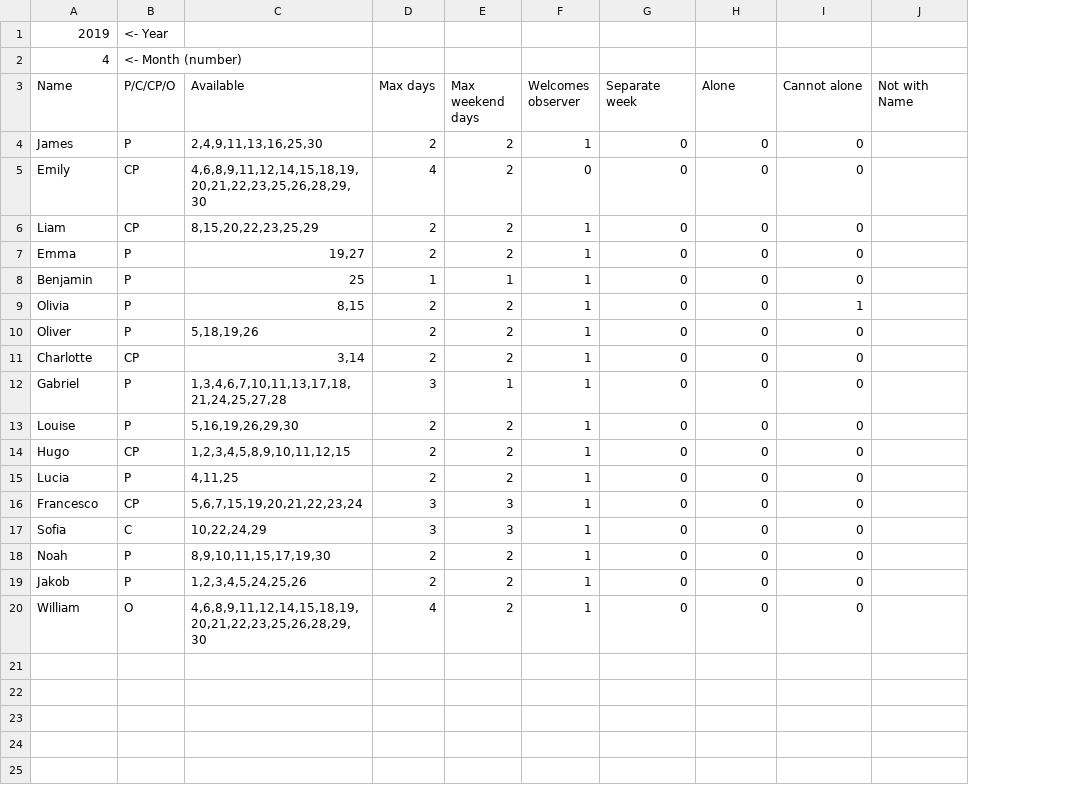
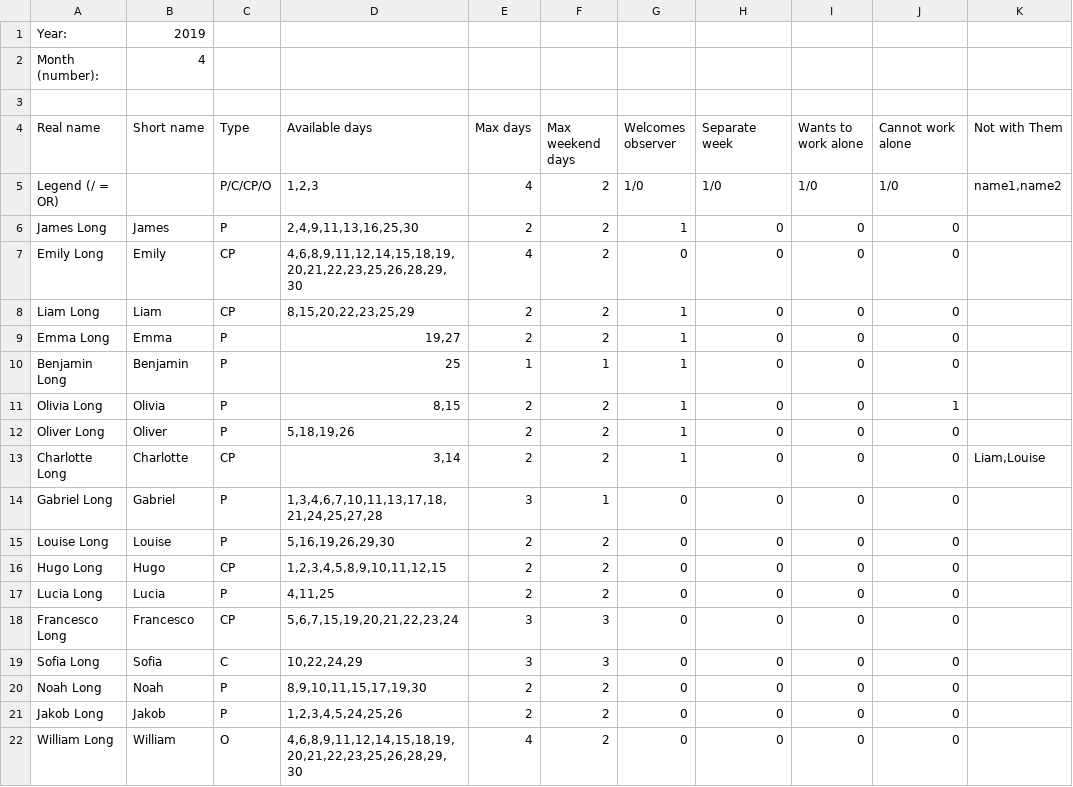
Before and after one commit to schedule/volunteer-scheduler, a CSV file: schedule.csv, drawn as a sheet; removed rows and columns are numbered as before the commit, all else as after; the diff names each change by its address in the sheet, - before the commit and + after, or states it on an @@ line.

Commit message:
Changed data sheet layout

```diff
--- a/schedule.csv
+++ b/schedule.csv
+column A (Real name), rows 1-2: Year: | Month (number):; rows 6-22: James Long | Emily Long | Liam Long | Emma Long | Benjamin Long | Olivia Long | Oliver Long | Charlotte Long | Gabriel Long | Louise Long | Hugo Long | Lucia Long | Francesco Long | Sofia Long | Noah Long | Jakob Long | William Long
-column J (Not with Name), empty
+column K (Not with Them), row 13: Liam,Louise
-C1 (Type): <- Year
+C1 (Type): (empty)
-C2 (Type): <- Month (number)
+C2 (Type): (empty)
+row 3: (empty)
-B4: Name
+B4: Short name
-C4: P/C/CP/O
+C4: Type
-D4: Available
+D4: Available days
-I4: Alone
+I4: Wants to work alone
-J4: Cannot alone
+J4: Cannot work alone
+row 5: Legend (/ = OR) |  | P/C/CP/O | 1,2,3 | 4 | 2 | 1/0 | 1/0 | 1/0 | 1/0 | name1,name2
-G14:G22 (Welcomes observer): 1
+G14:G22 (Welcomes observer): 0
```
Also changed, not shown: 1 other file.
